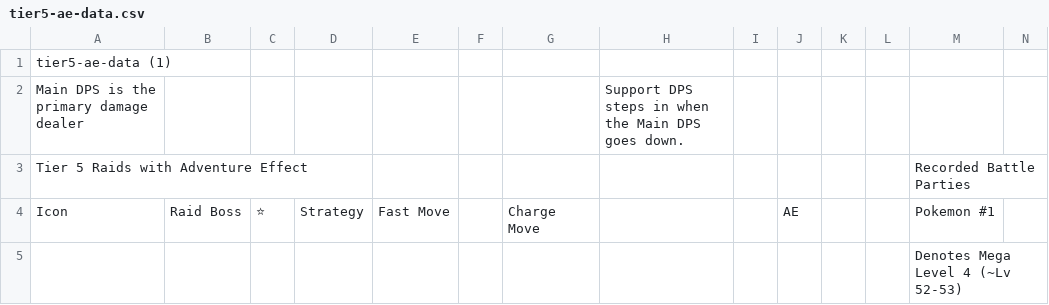
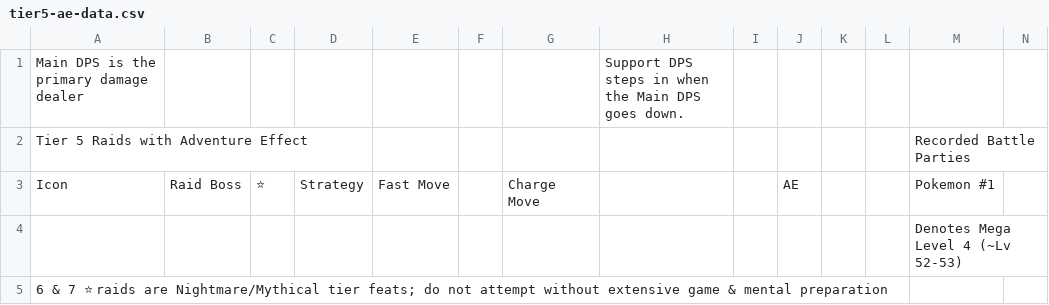
Before and after one commit to SoloRaidArchive/soloraidarchive.github.io, a CSV file: tier5-ae-data.csv, drawn as a sheet; only a part is shown; the shorter side is filled out with more unchanged rows; rows hold the shown columns only; the diff names each change by its address in the sheet, - before the commit and + after, or states it on an @@ line.

Commit message:
Update tier5-ae-data.csv

```diff
--- a/tier5-ae-data.csv
+++ b/tier5-ae-data.csv
-row 1: tier5-ae-data (1)
```
